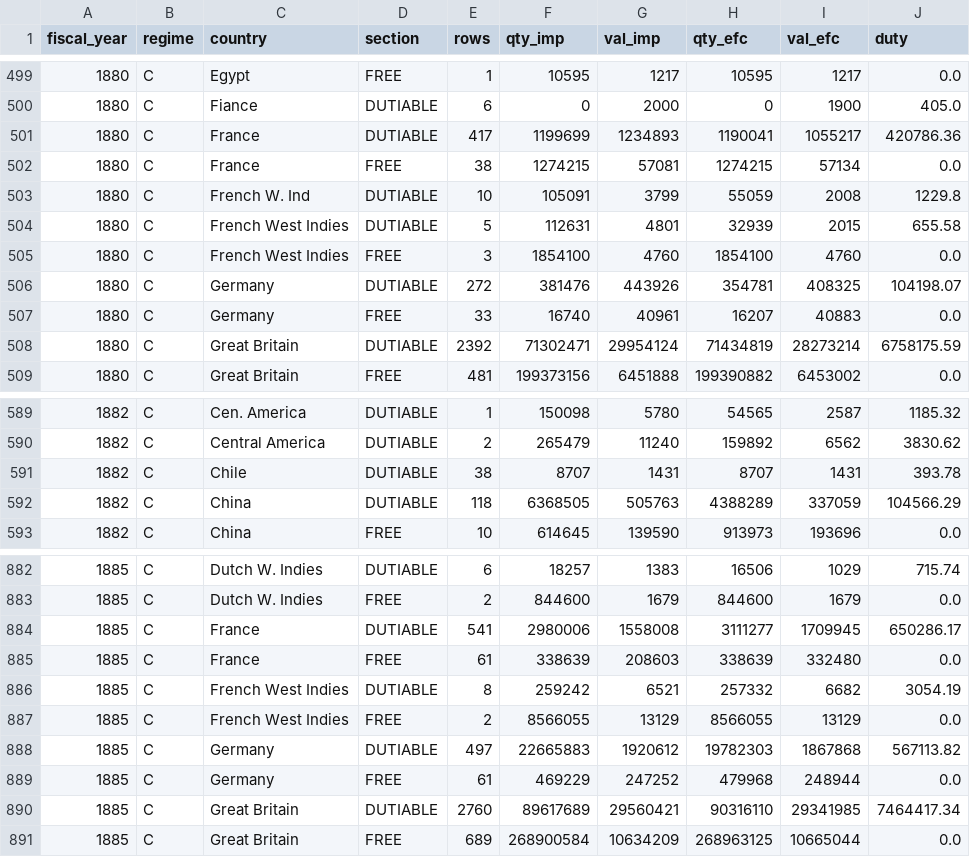
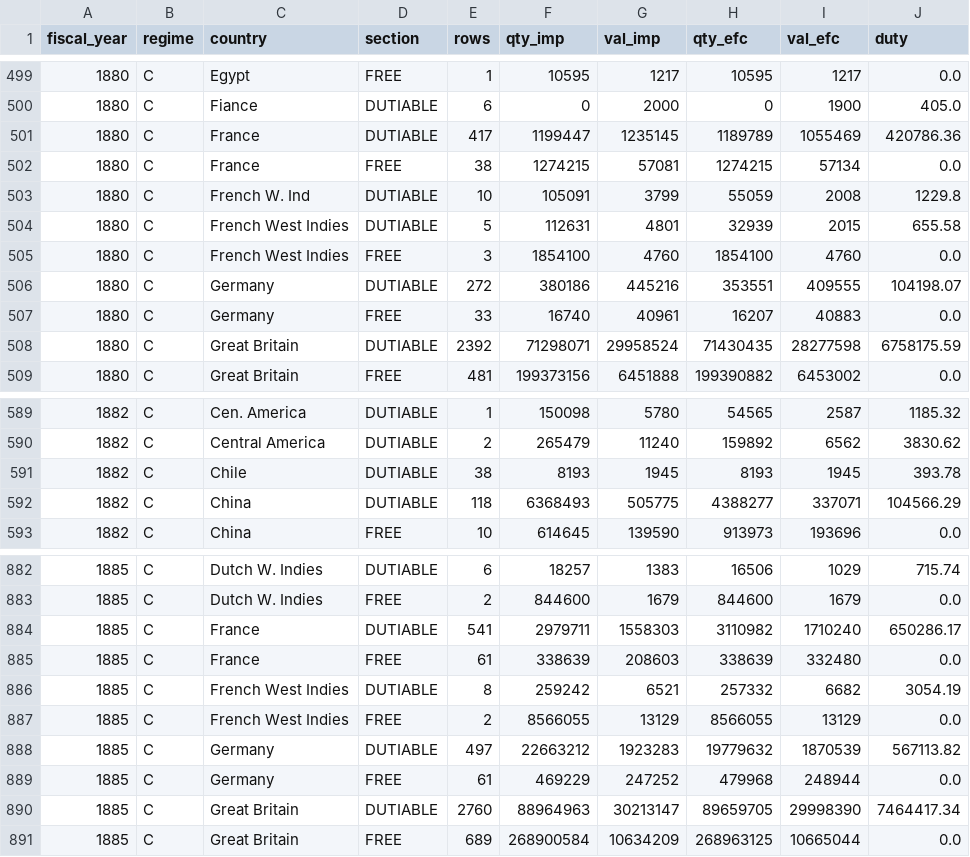
Before and after one commit to jburnford/uk-trade-db, a CSV file: exports/canada_imports_country_year.csv, drawn as a sheet; only a part is shown, gaps mark what is left out; the diff covers the shown part only.

Commit message:
Canada imports: values printed in the quantity slots with blank value cells on value-only articles (ad valorem rate as witness, 424 rows; 1885 GB 0.966 -> 0.982); heading fused with its first country ('...dressed— Great Britain') keeps the heading as leaf and sets the country; hyphen-wrapped heading tails ('ages' / 'Packages') merge

```diff
--- a/exports/canada_imports_country_year.csv
+++ b/exports/canada_imports_country_year.csv
@@ -500,3 +500,3 @@ fiscal_year,regime,country,section,rows,qty_imp,val_imp,qty_efc,val_efc,duty
 1880,C,Fiance,DUTIABLE,6,0,2000,0,1900,405.0
-1880,C,France,DUTIABLE,417,1199699,1234893,1190041,1055217,420786.36
+1880,C,France,DUTIABLE,417,1199447,1235145,1189789,1055469,420786.36
 1880,C,France,FREE,38,1274215,57081,1274215,57134,0.0
@@ -505,5 +505,5 @@ fiscal_year,regime,country,section,rows,qty_imp,val_imp,qty_efc,val_efc,duty
 1880,C,French West Indies,FREE,3,1854100,4760,1854100,4760,0.0
-1880,C,Germany,DUTIABLE,272,381476,443926,354781,408325,104198.07
+1880,C,Germany,DUTIABLE,272,380186,445216,353551,409555,104198.07
 1880,C,Germany,FREE,33,16740,40961,16207,40883,0.0
-1880,C,Great Britain,DUTIABLE,2392,71302471,29954124,71434819,28273214,6758175.59
+1880,C,Great Britain,DUTIABLE,2392,71298071,29958524,71430435,28277598,6758175.59
 1880,C,Great Britain,FREE,481,199373156,6451888,199390882,6453002,0.0
@@ -590,4 +590,4 @@ fiscal_year,regime,country,section,rows,qty_imp,val_imp,qty_efc,val_efc,duty
 1882,C,Central America,DUTIABLE,2,265479,11240,159892,6562,3830.62
-1882,C,Chile,DUTIABLE,38,8707,1431,8707,1431,393.78
-1882,C,China,DUTIABLE,118,6368505,505763,4388289,337059,104566.29
+1882,C,Chile,DUTIABLE,38,8193,1945,8193,1945,393.78
+1882,C,China,DUTIABLE,118,6368493,505775,4388277,337071,104566.29
 1882,C,China,FREE,10,614645,139590,913973,193696,0.0
@@ -883,3 +883,3 @@ fiscal_year,regime,country,section,rows,qty_imp,val_imp,qty_efc,val_efc,duty
 1885,C,Dutch W. Indies,FREE,2,844600,1679,844600,1679,0.0
-1885,C,France,DUTIABLE,541,2980006,1558008,3111277,1709945,650286.17
+1885,C,France,DUTIABLE,541,2979711,1558303,3110982,1710240,650286.17
 1885,C,France,FREE,61,338639,208603,338639,332480,0.0
@@ -887,5 +887,5 @@ fiscal_year,regime,country,section,rows,qty_imp,val_imp,qty_efc,val_efc,duty
 1885,C,French West Indies,FREE,2,8566055,13129,8566055,13129,0.0
-1885,C,Germany,DUTIABLE,497,22665883,1920612,19782303,1867868,567113.82
+1885,C,Germany,DUTIABLE,497,22663212,1923283,19779632,1870539,567113.82
 1885,C,Germany,FREE,61,469229,247252,479968,248944,0.0
-1885,C,Great Britain,DUTIABLE,2760,89617689,29560421,90316110,29341985,7464417.34
+1885,C,Great Britain,DUTIABLE,2760,88964963,30213147,89659705,29998390,7464417.34
 1885,C,Great Britain,FREE,689,268900584,10634209,268963125,10665044,0.0
```
Also changed, not shown: 80 edited cells elsewhere in this file, 5 other files.
